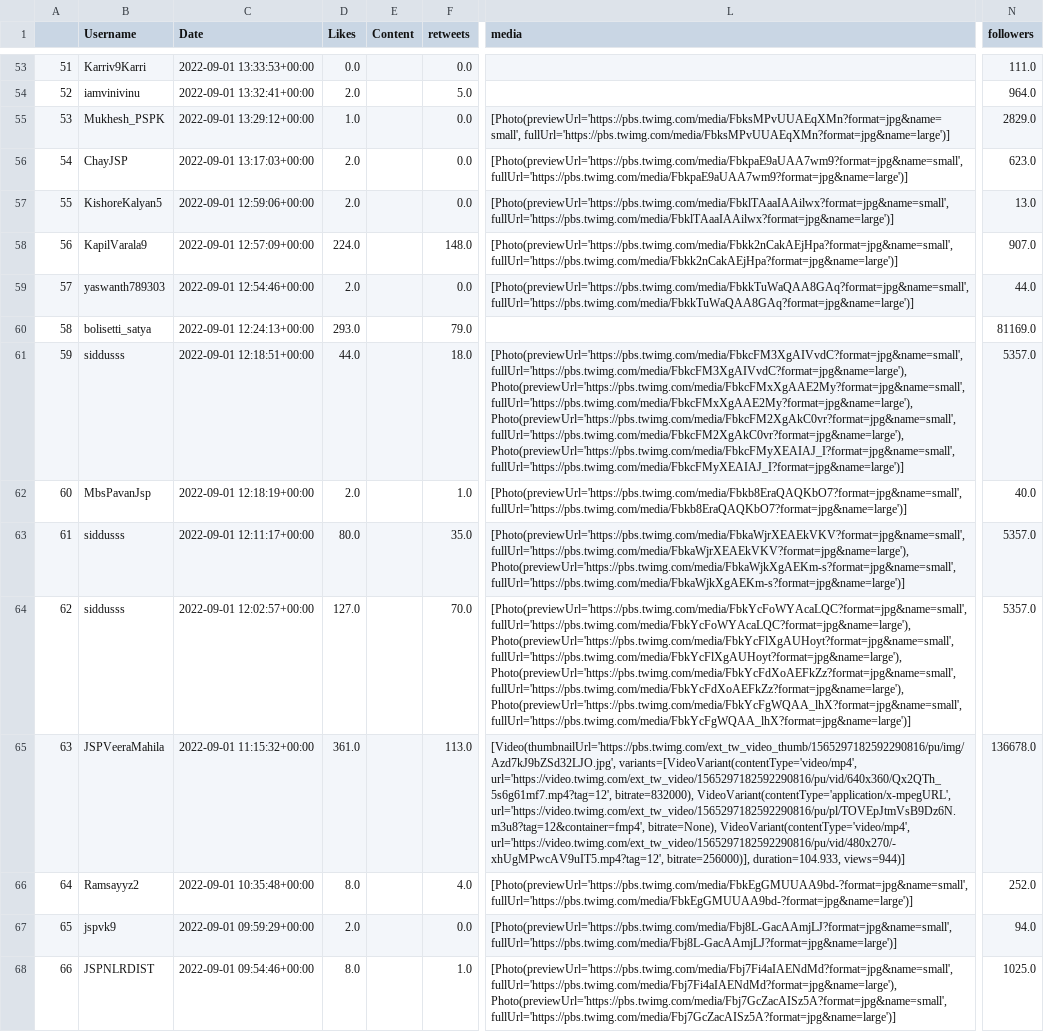
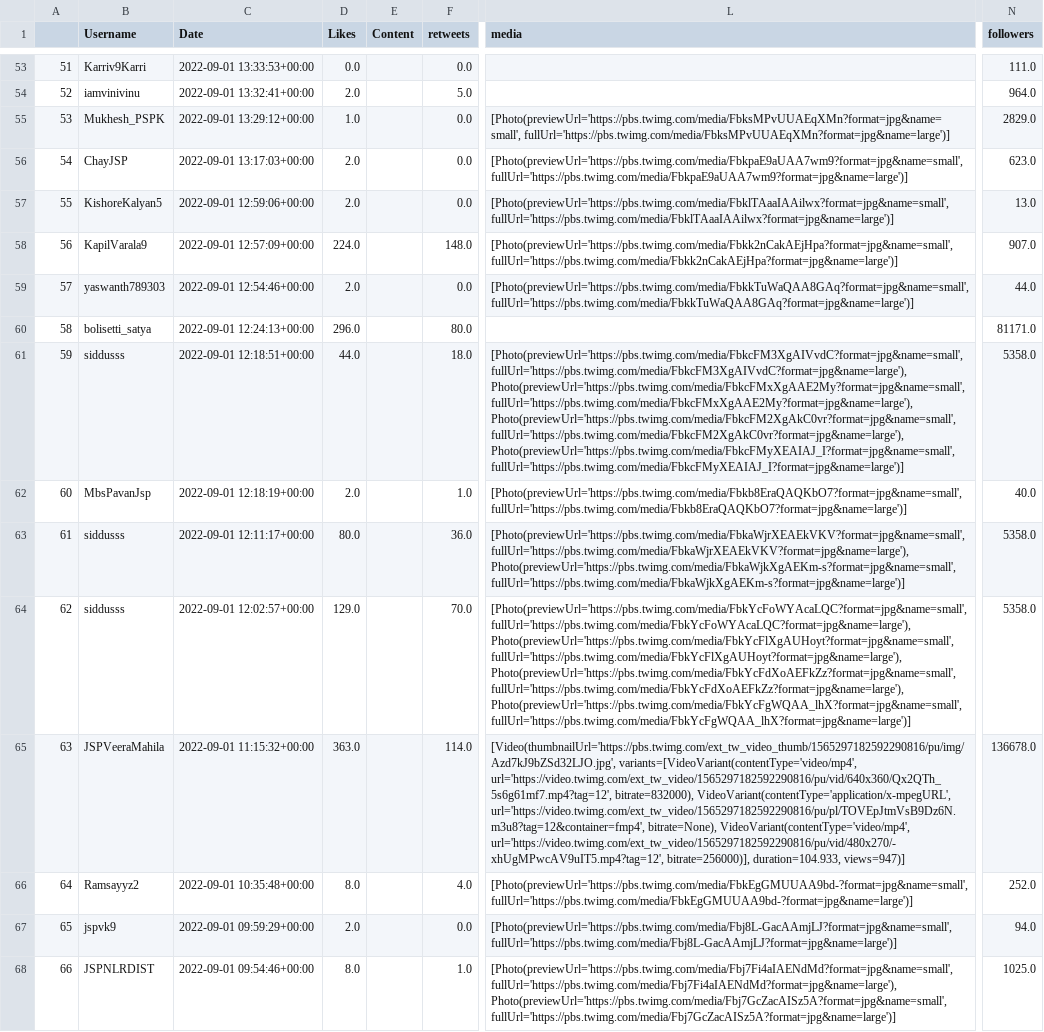
Before and after one commit to harishindl/janasenatweetdashboard, a CSV file: myjanasena_mycontribution_all_tweets.csv, drawn as a sheet; only a part is shown, gaps mark what is left out; the diff covers the shown part only; the diff names each change by its address in the sheet, - before the commit and + after, or states it on an @@ line.

Commit message:
committing files

```diff
--- a/myjanasena_mycontribution_all_tweets.csv
+++ b/myjanasena_mycontribution_all_tweets.csv
-D60 (Likes): 293.0
+D60 (Likes): 296.0
-F60 (retweets): 79.0
+F60 (retweets): 80.0
-N60 (followers): 81169.0
+N60 (followers): 81171.0
-N61 (followers): 5357.0
+N61 (followers): 5358.0
-F63 (retweets): 35.0
+F63 (retweets): 36.0
-N63:N64 (followers): 5357.0
+N63:N64 (followers): 5358.0
-D64 (Likes): 127.0
+D64 (Likes): 129.0
-D65 (Likes): 361.0
+D65 (Likes): 363.0
-F65 (retweets): 113.0
+F65 (retweets): 114.0
-L65 (media): …bitrate=256000)], duration=104.933, views=944)]
+L65 (media): …bitrate=256000)], duration=104.933, views=947)]
```
Also changed, not shown: 134 edited cells elsewhere in this file.
